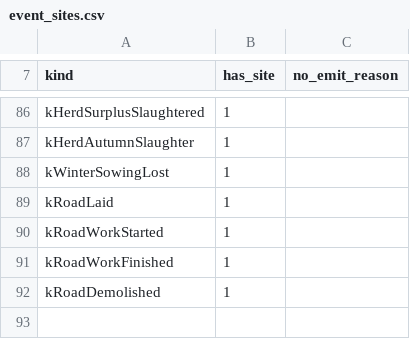
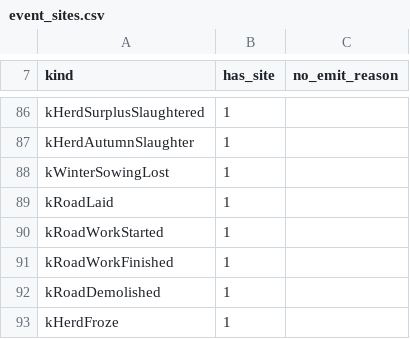
Before and after one commit to algb006/kolkhoz_root, a CSV file: tables/event_sites.csv, drawn as a sheet; only a part is shown, gaps mark what is left out; the diff names each change by its address in the sheet, - before the commit and + after, or states it on an @@ line.

```diff
--- a/tables/event_sites.csv
+++ b/tables/event_sites.csv
+row 93: kHerdFroze | 1
```
Also changed, not shown: tables/world_params.csv, 5 other files.
